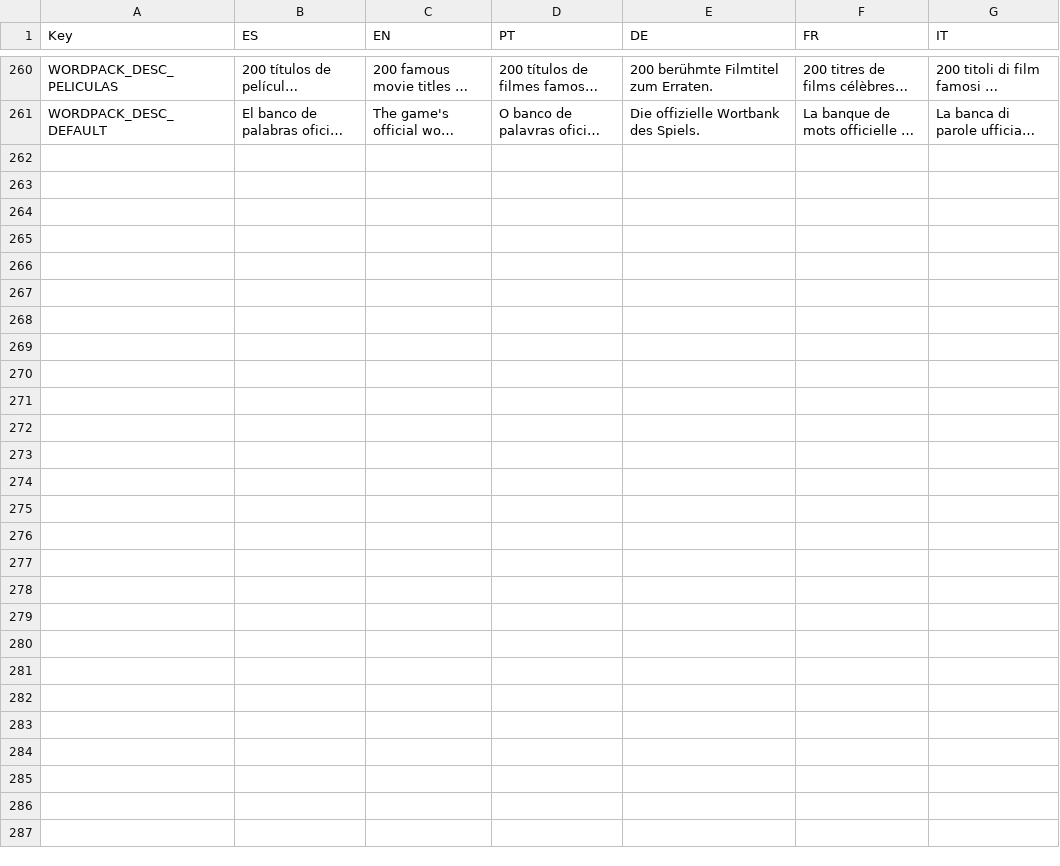
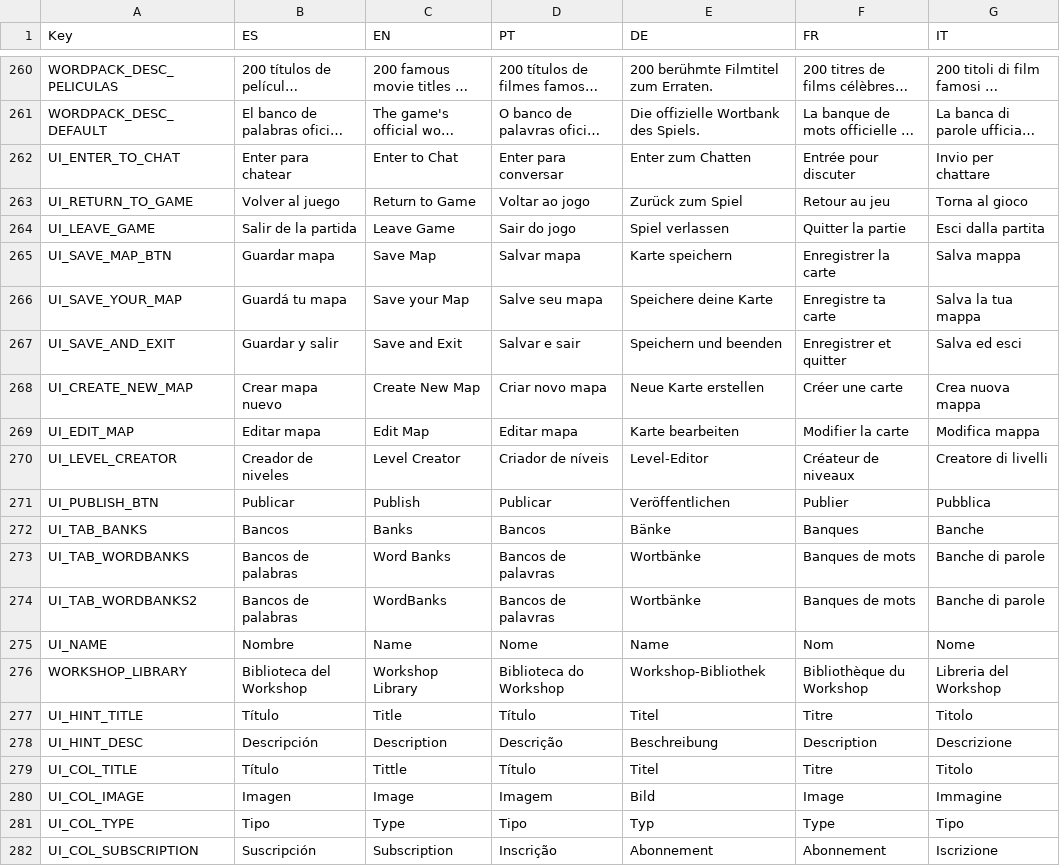
Before and after one commit to FrancoAgnic/MyPartyGame, a CSV file: Content/Localization/UITexts.csv, drawn as a sheet; only a part is shown, gaps mark what is left out; long unchanged cells end in …; the diff names each change by its address in the sheet, - before the commit and + after, or states it on an @@ line.

```diff
--- a/Content/Localization/UITexts.csv
+++ b/Content/Localization/UITexts.csv
+row 262: UI_ENTER_TO_CHAT | Enter para chatear | Enter to Chat | Enter para conversar | Enter zum Chatten | Entrée pour discuter | Invio per chattare
+row 263: UI_RETURN_TO_GAME | Volver al juego | Return to Game | Voltar ao jogo | Zurück zum Spiel | Retour au jeu | Torna al gioco
+row 264: UI_LEAVE_GAME | Salir de la partida | Leave Game | Sair do jogo | Spiel verlassen | Quitter la partie | Esci dalla partita
+row 265: UI_SAVE_MAP_BTN | Guardar mapa | Save Map | Salvar mapa | Karte speichern | Enregistrer la carte | Salva mappa
+row 266: UI_SAVE_YOUR_MAP | Guardá tu mapa | Save your Map | Salve seu mapa | Speichere deine Karte | Enregistre ta carte | Salva la tua mappa
+row 267: UI_SAVE_AND_EXIT | Guardar y salir | Save and Exit | Salvar e sair | Speichern und beenden | Enregistrer et quitter | Salva ed esci
+row 268: UI_CREATE_NEW_MAP | Crear mapa nuevo | Create New Map | Criar novo mapa | Neue Karte erstellen | Créer une carte | Crea nuova mappa
+row 269: UI_EDIT_MAP | Editar mapa | Edit Map | Editar mapa | Karte bearbeiten | Modifier la carte | Modifica mappa
+row 270: UI_LEVEL_CREATOR | Creador de niveles | Level Creator | Criador de níveis | Level-Editor | Créateur de niveaux | Creatore di livelli
+row 271: UI_PUBLISH_BTN | Publicar | Publish | Publicar | Veröffentlichen | Publier | Pubblica
+row 272: UI_TAB_BANKS | Bancos | Banks | Bancos | Bänke | Banques | Banche
+row 273: UI_TAB_WORDBANKS | Bancos de palabras | Word Banks | Bancos de palavras | Wortbänke | Banques de mots | Banche di parole
+row 274: UI_TAB_WORDBANKS2 | Bancos de palabras | WordBanks | Bancos de palavras | Wortbänke | Banques de mots | Banche di parole
+row 275: UI_NAME | Nombre | Name | Nome | Name | Nom | Nome
+row 276: WORKSHOP_LIBRARY | Biblioteca del Workshop | Workshop Library | Biblioteca do Workshop | Workshop-Bibliothek | Bibliothèque du Workshop | Libreria del Workshop
+row 277: UI_HINT_TITLE | Título | Title | Título | Titel | Titre | Titolo
+row 278: UI_HINT_DESC | Descripción | Description | Descrição | Beschreibung | Description | Descrizione
+row 279: UI_COL_TITLE | Título | Tittle | Título | Titel | Titre | Titolo
+row 280: UI_COL_IMAGE | Imagen | Image | Imagem | Bild | Image | Immagine
+row 281: UI_COL_TYPE | Tipo | Type | Tipo | Typ | Type | Tipo
+row 282: UI_COL_SUBSCRIPTION | Suscripción | Subscription | Inscrição | Abonnement | Abonnement | Iscrizione
```
Also changed, not shown: 14 other files.
